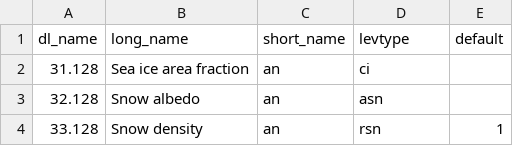
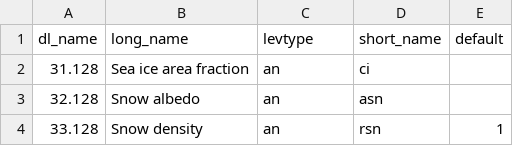
Before and after one commit to TUW-GEO/ecmwf_models, a CSV file: ecmwf_models/erainterim/eraint_lut.csv, drawn as a sheet; only a part is shown.

```diff
--- a/ecmwf_models/erainterim/eraint_lut.csv
+++ b/ecmwf_models/erainterim/eraint_lut.csv
@@ -1,2 +1,2 @@
-dl_name,long_name,short_name,levtype,default
+dl_name,long_name,levtype,short_name,default
 31.128,Sea ice area fraction,an,ci,
```
Also changed, not shown: 12 other files.
